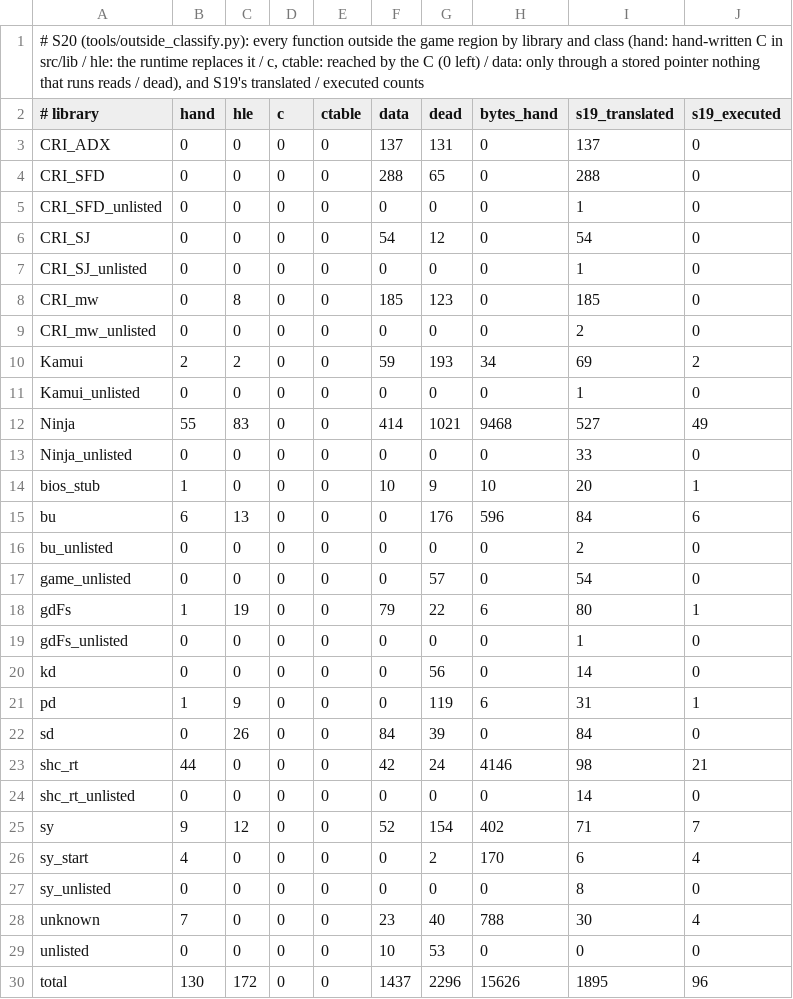
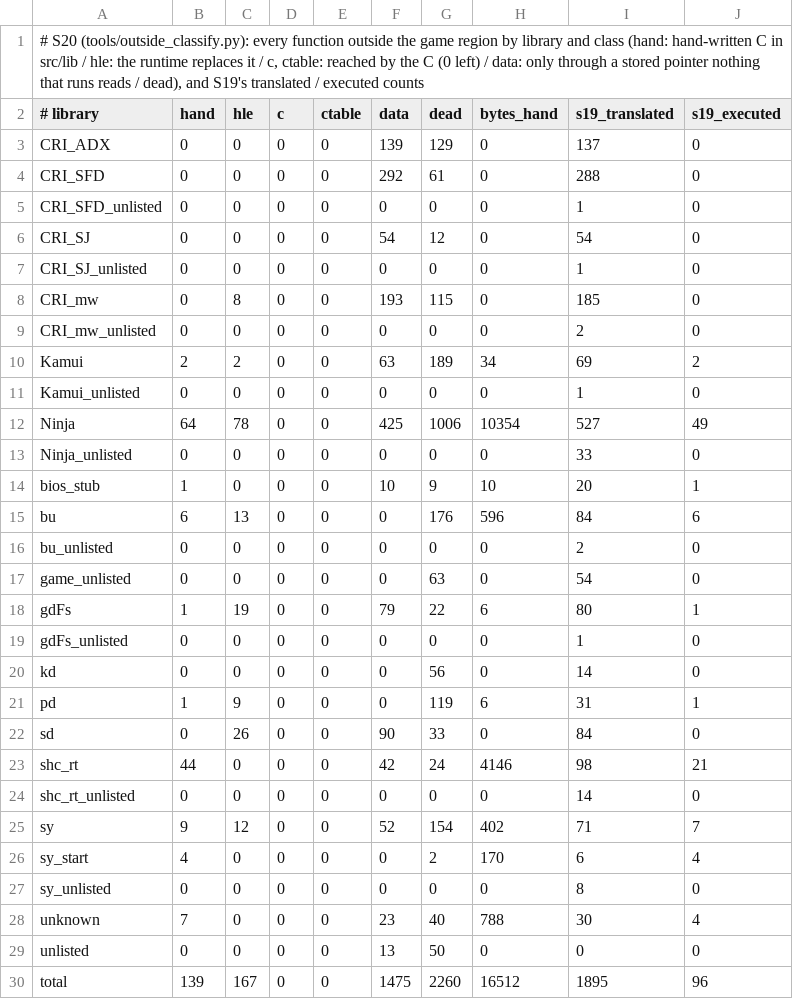
Before and after one commit to Sorikairox/penpen-web, a TSV file: docs/progress/outside.tsv, drawn as a sheet.

```diff
--- a/docs/progress/outside.tsv
+++ b/docs/progress/outside.tsv
@@ -2,4 +2,4 @@
 # library	hand	hle	c	ctable	data	dead	bytes_hand	s19_translated	s19_executed
-CRI_ADX	0	0	0	0	137	131	0	137	0
-CRI_SFD	0	0	0	0	288	65	0	288	0
+CRI_ADX	0	0	0	0	139	129	0	137	0
+CRI_SFD	0	0	0	0	292	61	0	288	0
 CRI_SFD_unlisted	0	0	0	0	0	0	0	1	0
@@ -7,7 +7,7 @@ CRI_SJ	0	0	0	0	54	12	0	54	0
 CRI_SJ_unlisted	0	0	0	0	0	0	0	1	0
-CRI_mw	0	8	0	0	185	123	0	185	0
+CRI_mw	0	8	0	0	193	115	0	185	0
 CRI_mw_unlisted	0	0	0	0	0	0	0	2	0
-Kamui	2	2	0	0	59	193	34	69	2
+Kamui	2	2	0	0	63	189	34	69	2
 Kamui_unlisted	0	0	0	0	0	0	0	1	0
-Ninja	55	83	0	0	414	1021	9468	527	49
+Ninja	64	78	0	0	425	1006	10354	527	49
 Ninja_unlisted	0	0	0	0	0	0	0	33	0
@@ -16,3 +16,3 @@ bu	6	13	0	0	0	176	596	84	6
 bu_unlisted	0	0	0	0	0	0	0	2	0
-game_unlisted	0	0	0	0	0	57	0	54	0
+game_unlisted	0	0	0	0	0	63	0	54	0
 gdFs	1	19	0	0	79	22	6	80	1
@@ -21,3 +21,3 @@ kd	0	0	0	0	0	56	0	14	0
 pd	1	9	0	0	0	119	6	31	1
-sd	0	26	0	0	84	39	0	84	0
+sd	0	26	0	0	90	33	0	84	0
 shc_rt	44	0	0	0	42	24	4146	98	21
@@ -28,3 +28,3 @@ sy_unlisted	0	0	0	0	0	0	0	8	0
 unknown	7	0	0	0	23	40	788	30	4
-unlisted	0	0	0	0	10	53	0	0	0
-total	130	172	0	0	1437	2296	15626	1895	96
+unlisted	0	0	0	0	13	50	0	0	0
+total	139	167	0	0	1475	2260	16512	1895	96
```
Also changed, not shown: docs/progress/outside_classes.tsv, docs/progress/sessions.tsv, 2 other files.
